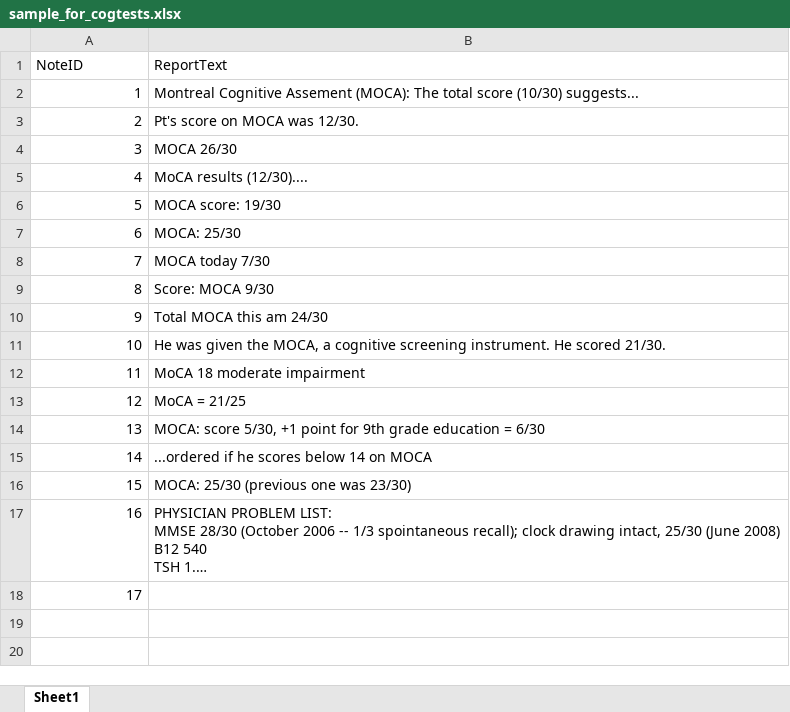
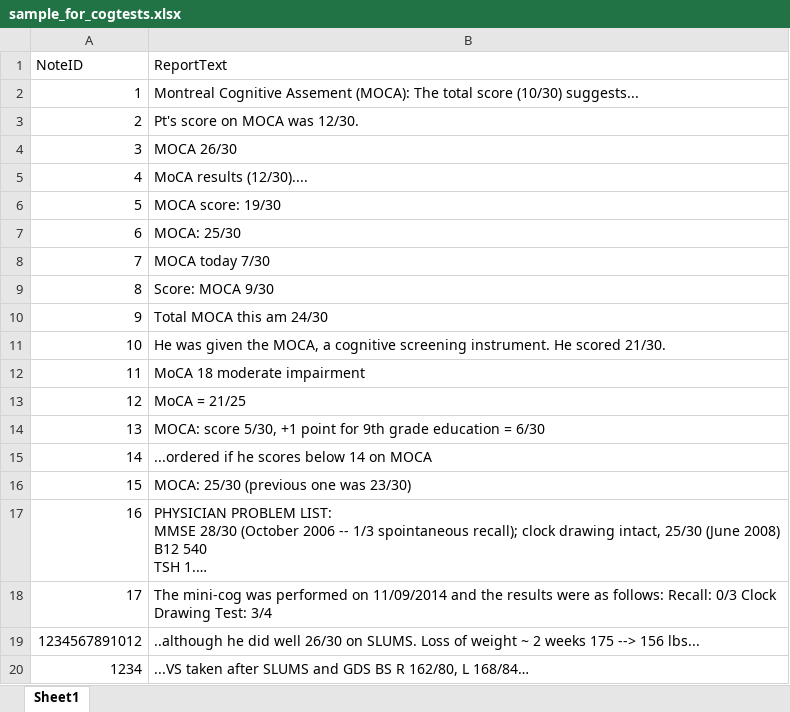
Before and after one commit to jchen2017/NLP_ADCohort, an Excel workbook: AD_cogtest_1.0/sample_for_cogtests.xlsx, sheet Sheet1, drawn as a sheet; long unchanged cells end in …; values as stored, in another font and other column widths than the file's, no borders; the diff names each change by its address in the sheet, - before the commit and + after, or states it on an @@ line.

Commit message:
handle long integer NoteID; improving extraction strategies

```diff
--- a/AD_cogtest_1.0/sample_for_cogtests.xlsx (sheet Sheet1)
+++ b/AD_cogtest_1.0/sample_for_cogtests.xlsx (sheet Sheet1)
-B18 (ReportText): (empty)
+B18 (ReportText): The mini-cog was performed on 11/09/2014 and the results were as follows: Recall: 0/3 Clock Drawing Test: 3/4
+row 19: 1234567891012 | ..although he did well 26/30 on SLUMS. Loss of weight ~ 2 weeks 175 --> 156 lbs...
+row 20: 1234 | ...VS taken after SLUMS and GDS BS R 162/80, L 168/84…
```
Also changed, not shown: 3 other files.
